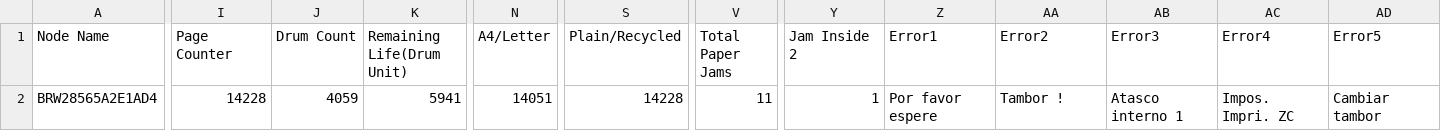
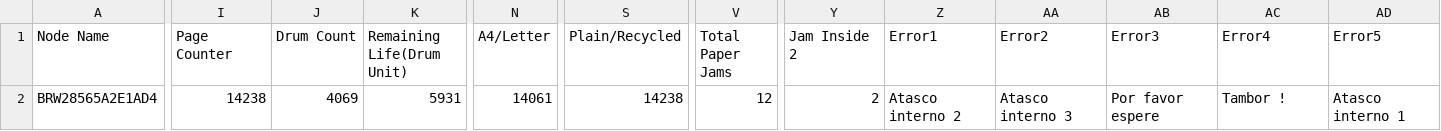
Before and after one commit to mvarrone/printer-monitoring, a CSV file: app/csv/192.168.1.5-mnt_info.csv, drawn as a sheet; only a part is shown, gaps mark what is left out; the diff covers the shown part only; the diff names each change by its address in the sheet, - before the commit and + after, or states it on an @@ line.

```diff
--- a/app/csv/192.168.1.5-mnt_info.csv
+++ b/app/csv/192.168.1.5-mnt_info.csv
-I2 (Page Counter): 14228
+I2 (Page Counter): 14238
-J2 (Drum Count): 4059
+J2 (Drum Count): 4069
-K2 (Remaining Life(Drum Unit)): 5941
+K2 (Remaining Life(Drum Unit)): 5931
-N2 (A4/Letter): 14051
+N2 (A4/Letter): 14061
-S2 (Plain/Recycled): 14228
+S2 (Plain/Recycled): 14238
-V2 (Total Paper Jams): 11
+V2 (Total Paper Jams): 12
-Y2 (Jam Inside 2): 1
+Y2 (Jam Inside 2): 2
-Z2 (Error1): Por favor espere
+Z2 (Error1): Atasco interno 2
-AA2 (Error2): Tambor !
+AA2 (Error2): Atasco interno 3
-AB2 (Error3): Atasco interno 1
+AB2 (Error3): Por favor espere
-AC2 (Error4): Impos. Impri. ZC
+AC2 (Error4): Tambor !
-AD2 (Error5): Cambiar tambor
+AD2 (Error5): Atasco interno 1
```
Also changed, not shown: 14 edited cells elsewhere in this file, 3 other files.
